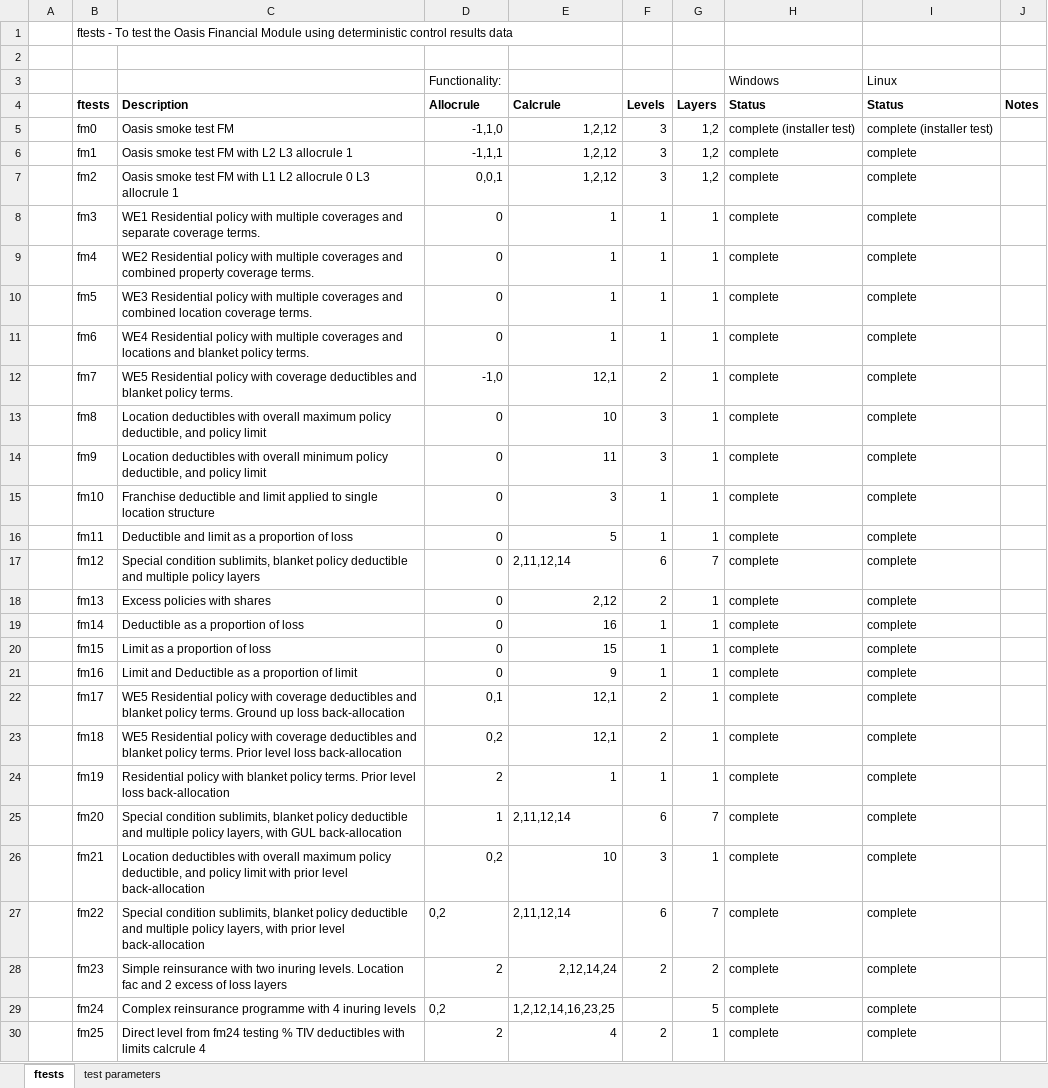
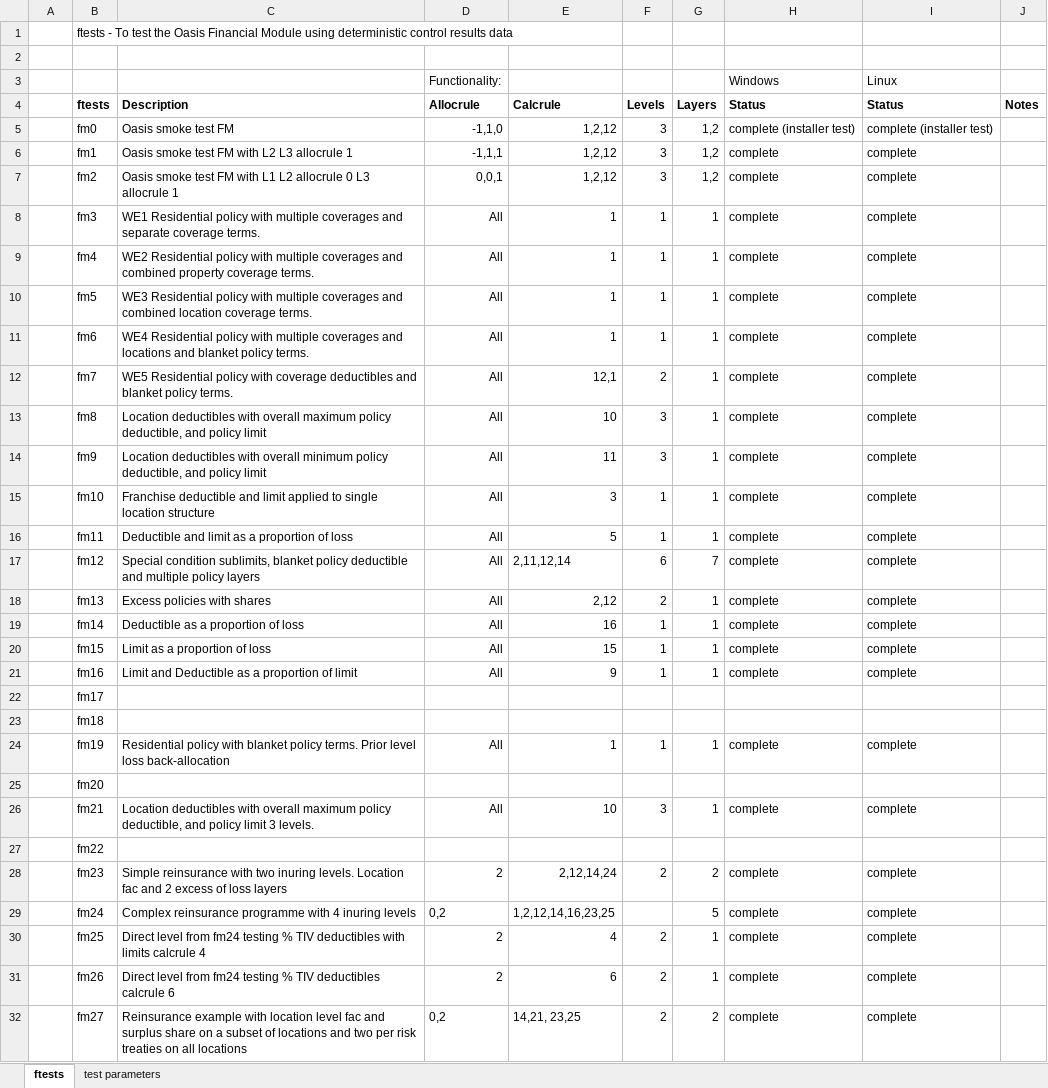
Before and after one commit to OasisLMF/ktest, an Excel workbook: ftest/ftest.xlsx, sheet ftests, drawn as a sheet; only a part is shown; the shorter side is filled out with more unchanged rows; values as stored, in another font and other column widths than the file's, no borders; the diff names each change by its address in the sheet, - before the commit and + after, or states it on an @@ line.

```diff
--- a/ftest/ftest.xlsx (sheet ftests)
+++ b/ftest/ftest.xlsx (sheet ftests)
-D8:D11 (Allocrule): 0
+D8:D11 (Allocrule): All
-D12 (Allocrule): -1,0
+D12 (Allocrule): All
-D13:D21 (Allocrule): 0
+D13:D21 (Allocrule): All
-C22 (Description): WE5 Residential policy with coverage deductibles and blanket policy terms. Ground up loss back-allocation
+C22 (Description): (empty)
-D22 (Allocrule): 0,1
+D22 (Allocrule): (empty)
-E22:E23 (Calcrule): 12,1
+E22:E23 (Calcrule): (empty)
-F22:F23 (Levels): 2
+F22:F23 (Levels): (empty)
-G22:G23 (Layers): 1
+G22:G23 (Layers): (empty)
-H22:H23 (Status): complete
+H22:H23 (Status): (empty)
-I22:I23 (Status): complete
+I22:I23 (Status): (empty)
-C23 (Description): WE5 Residential policy with coverage deductibles and blanket policy terms. Prior level loss back-allocation
+C23 (Description): (empty)
-D23 (Allocrule): 0,2
+D23 (Allocrule): (empty)
-D24 (Allocrule): 2
+D24 (Allocrule): All
-C25 (Description): Special condition sublimits, blanket policy deductible and multiple policy layers, with GUL back-allocation
+C25 (Description): (empty)
-D25 (Allocrule): 1
+D25 (Allocrule): (empty)
-E25 (Calcrule): 2,11,12,14
+E25 (Calcrule): (empty)
-F25 (Levels): 6
+F25 (Levels): (empty)
-G25 (Layers): 7
+G25 (Layers): (empty)
-H25 (Status): complete
+H25 (Status): (empty)
-I25 (Status): complete
+I25 (Status): (empty)
-C26 (Description): …policy limit with prior level back-allocation
+C26 (Description): …policy limit 3 levels.
-D26 (Allocrule): 0,2
+D26 (Allocrule): All
-C27 (Description): Special condition sublimits, blanket policy deductible and multiple policy layers, with prior level back-allocation
+C27 (Description): (empty)
-D27 (Allocrule): 0,2
+D27 (Allocrule): (empty)
-E27 (Calcrule): 2,11,12,14
+E27 (Calcrule): (empty)
-F27 (Levels): 6
+F27 (Levels): (empty)
-G27 (Layers): 7
+G27 (Layers): (empty)
-H27 (Status): complete
+H27 (Status): (empty)
-I27 (Status): complete
+I27 (Status): (empty)
```
Also changed, not shown: ftest/data/fm16/Worked_example_LimAndDedPercentageOfLim.xlsx, ftest/data/fm19/Worked_example_single_level_allocrule_2.xlsx, 17 other files.
